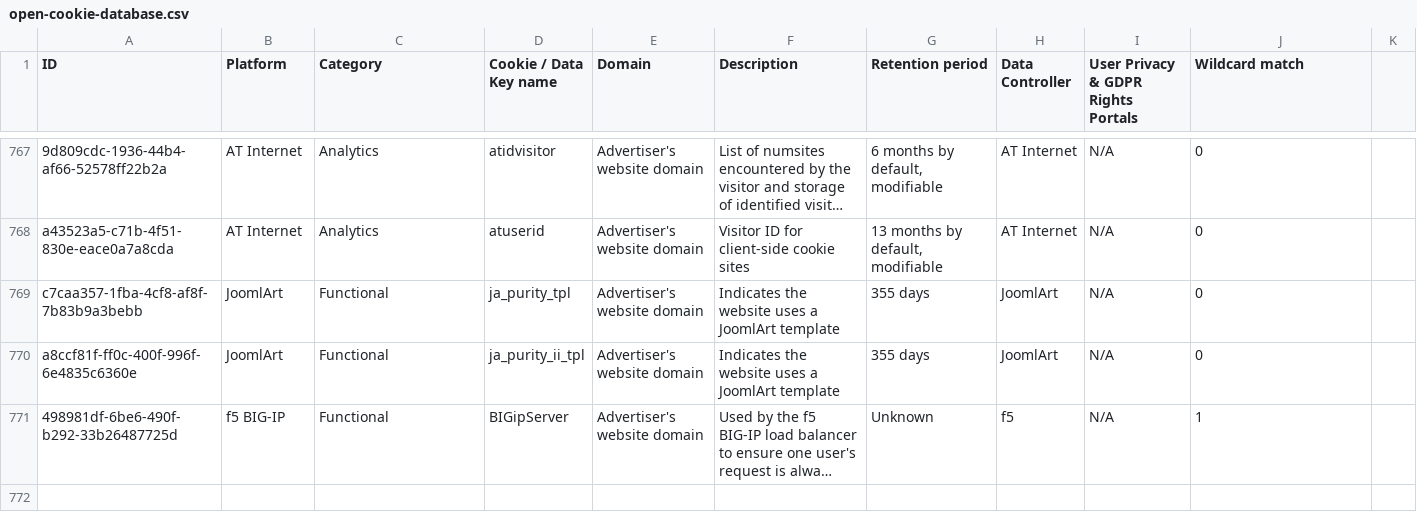
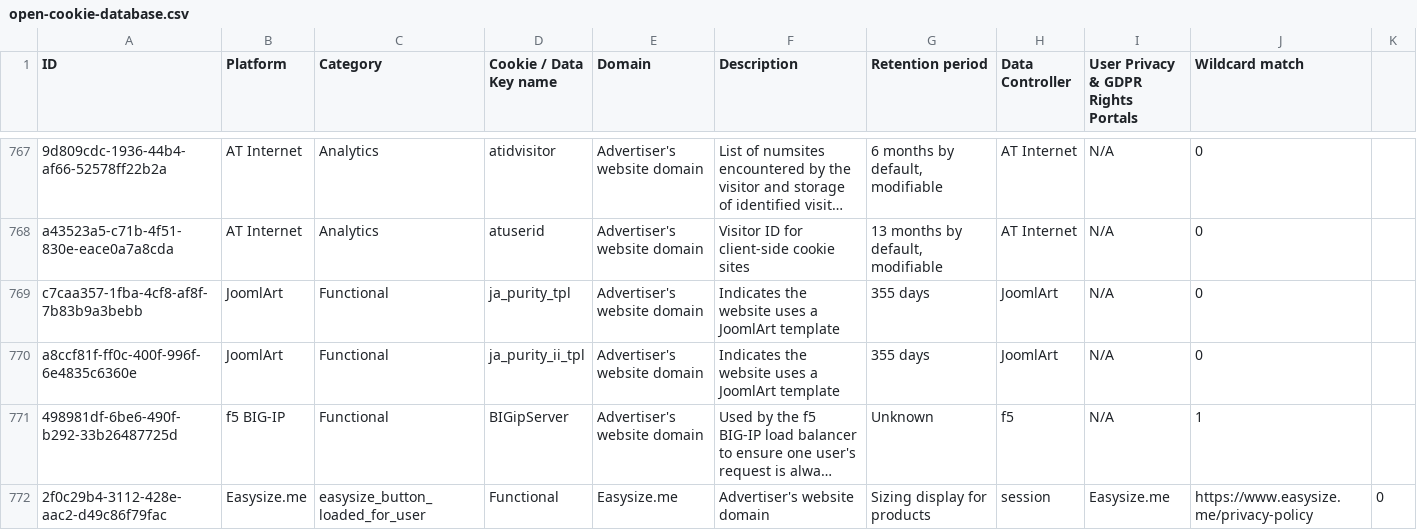
Before and after one commit to jkwakman/Open-Cookie-Database, a CSV file: open-cookie-database.csv, drawn as a sheet; only a part is shown, gaps mark what is left out; long unchanged cells end in …; the diff names each change by its address in the sheet, - before the commit and + after, or states it on an @@ line.

Commit message:
Added Easysize cookie

```diff
--- a/open-cookie-database.csv
+++ b/open-cookie-database.csv
+row 772: 2f0c29b4-3112-428e-aac2-d49c86f79fac | Easysize.me | easysize_button_loaded_for_user | Functional | Easysize.me | Advertiser's website domain | Sizing display for products | session | Easysize.me | https://www.easysize.me/privacy-policy | 0
```
